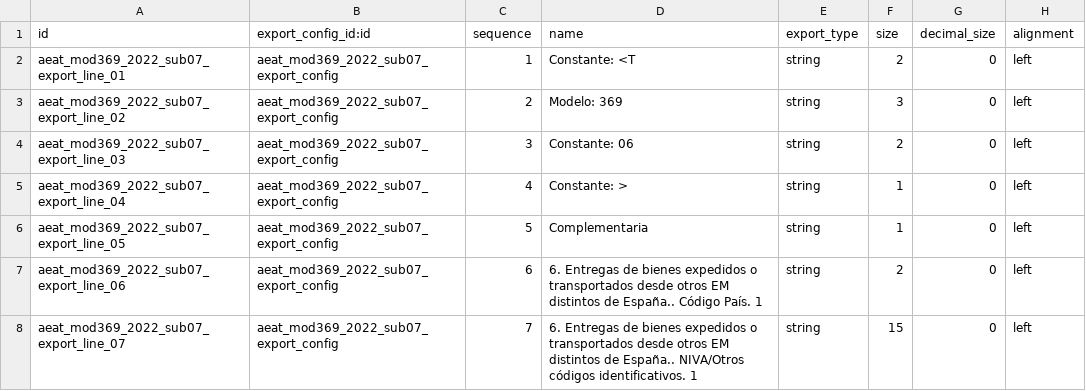
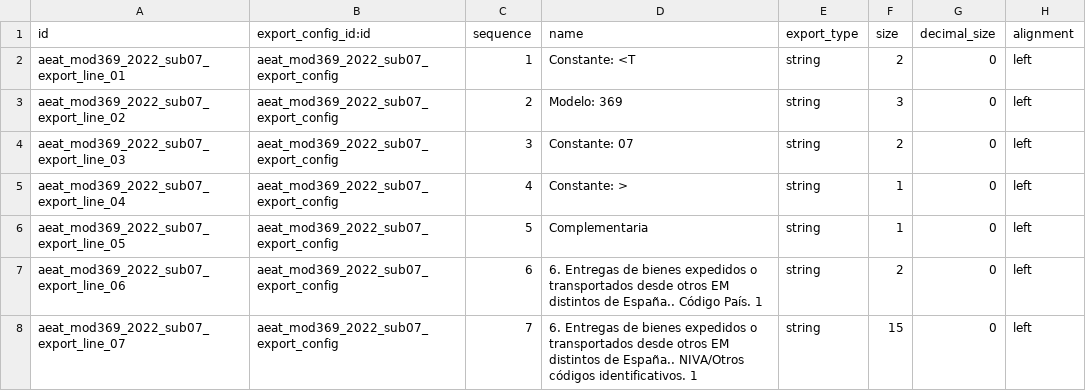
Before and after one commit to Comunitea/l10n-spain, a CSV file: l10n_es_aeat_mod369/data/2022/07/aeat.model.export.config.line.csv, drawn as a sheet; only a part is shown; the diff names each change by its address in the sheet, - before the commit and + after, or states it on an @@ line.

```diff
--- a/l10n_es_aeat_mod369/data/2022/07/aeat.model.export.config.line.csv
+++ b/l10n_es_aeat_mod369/data/2022/07/aeat.model.export.config.line.csv
-D4 (name): Constante: 06
+D4 (name): Constante: 07
```
Also changed, not shown: l10n_es_aeat_mod369/data/2022/main/aeat.model.export.config.line.csv, 6 other files.
